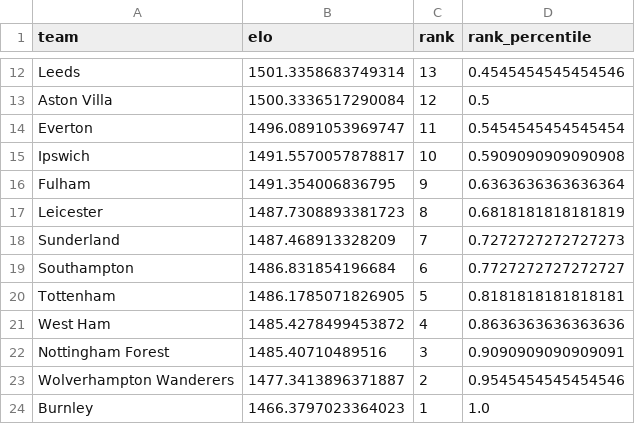
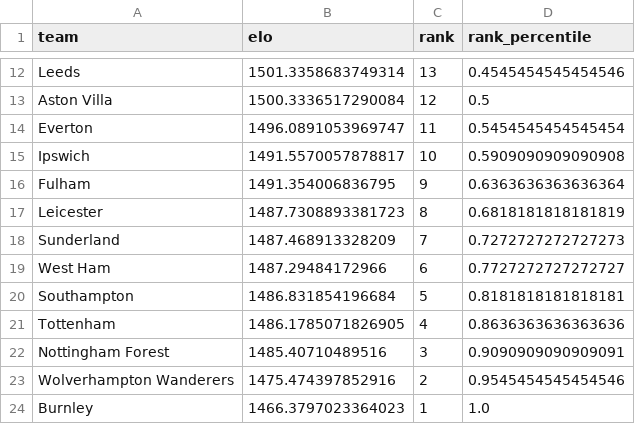
Before and after one commit to AllanGraver/Premier-League-Predictor, a CSV file: data/xgelo_ratings.csv, drawn as a sheet; only a part is shown, gaps mark what is left out.

```diff
--- a/data/xgelo_ratings.csv
+++ b/data/xgelo_ratings.csv
@@ -18,7 +18,7 @@ Leicester,1487.7308893381723,8,0.6818181818181819
 Sunderland,1487.468913328209,7,0.7272727272727273
-Southampton,1486.831854196684,6,0.7727272727272727
-Tottenham,1486.1785071826905,5,0.8181818181818181
-West Ham,1485.4278499453872,4,0.8636363636363636
+West Ham,1487.29484172966,6,0.7727272727272727
+Southampton,1486.831854196684,5,0.8181818181818181
+Tottenham,1486.1785071826905,4,0.8636363636363636
 Nottingham Forest,1485.40710489516,3,0.9090909090909091
-Wolverhampton Wanderers,1477.3413896371887,2,0.9545454545454546
+Wolverhampton Wanderers,1475.474397852916,2,0.9545454545454546
 Burnley,1466.3797023364023,1,1.0
```
Also changed, not shown: data/matches.csv, data/predictions.csv, 1 other file.
